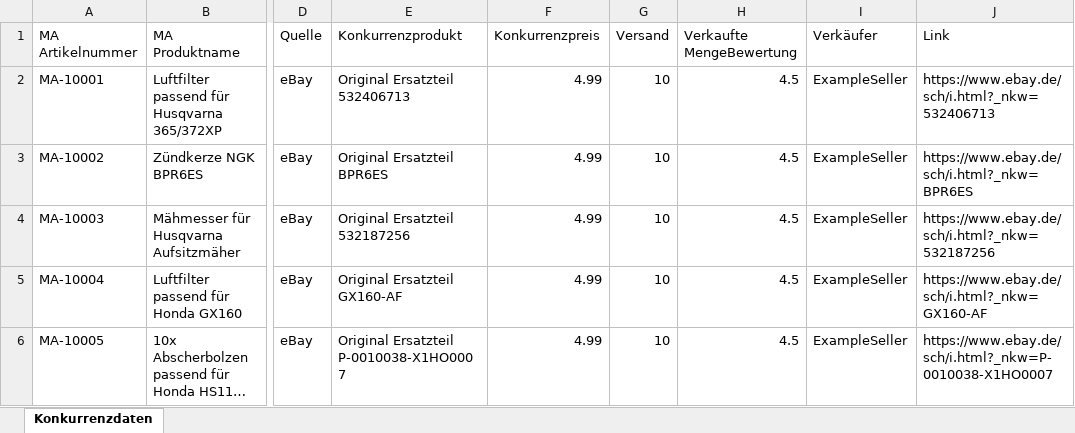
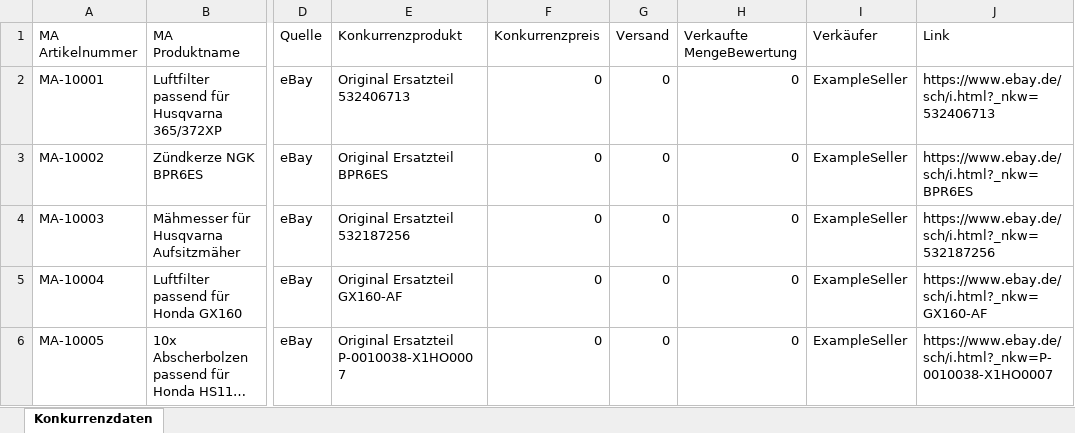
Before and after one commit to Ivona-Goranova/market-intelligence-agent, an Excel workbook: data/results.xlsx, sheet Konkurrenzdaten, drawn as a sheet; only a part is shown, gaps mark what is left out; long unchanged cells end in …; values as stored, in another font and other column widths than the file's, no borders; the diff names each change by its address in the sheet, - before the commit and + after, or states it on an @@ line.

```diff
--- a/data/results.xlsx (sheet Konkurrenzdaten)
+++ b/data/results.xlsx (sheet Konkurrenzdaten)
-F2:F6 (Konkurrenzpreis): 4.99
+F2:F6 (Konkurrenzpreis): 0
-G2:G6 (Versand): 10
+G2:G6 (Versand): 0
-H2:H6 (Verkaufte MengeBewertung): 4.5
+H2:H6 (Verkaufte MengeBewertung): 0
```
Also changed, not shown: 1 other file.
